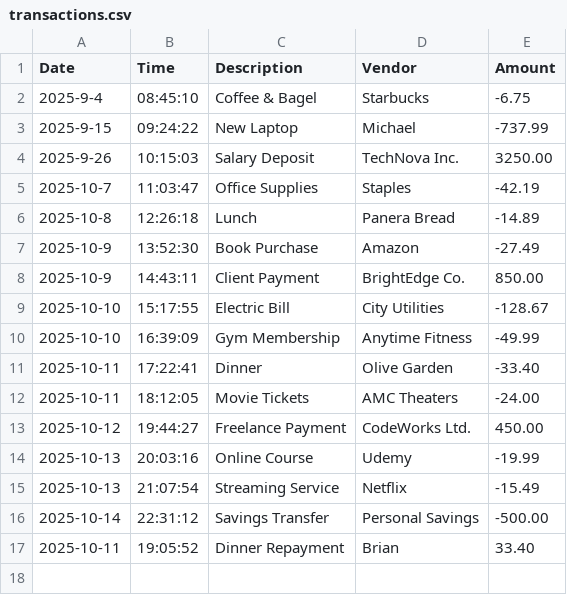
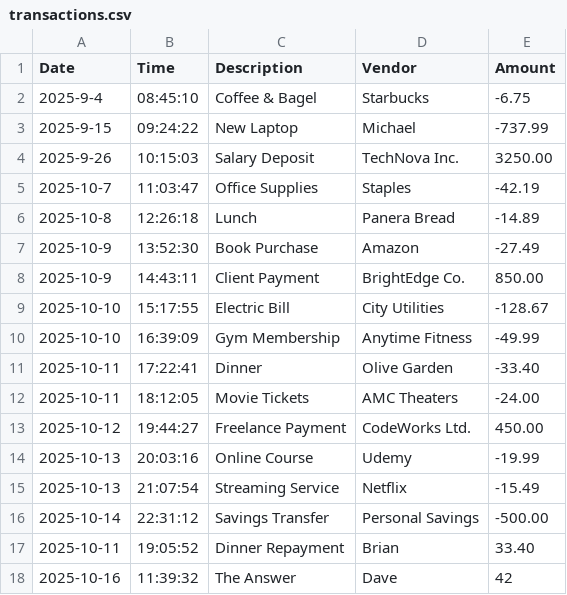
Before and after one commit to michaelelliston/capstone-1, a CSV file: src/main/resources/transactions.csv, drawn as a sheet.

Commit message:
added functionality for sorter, plugged displayTransactions() into proper methods

```diff
--- a/src/main/resources/transactions.csv
+++ b/src/main/resources/transactions.csv
@@ -17 +17,2 @@ Date|Time|Description|Vendor|Amount
 2025-10-11|19:05:52|Dinner Repayment|Brian|33.40
+2025-10-16|11:39:32|The Answer|Dave|42
```
Also changed, not shown: 2 other files.
